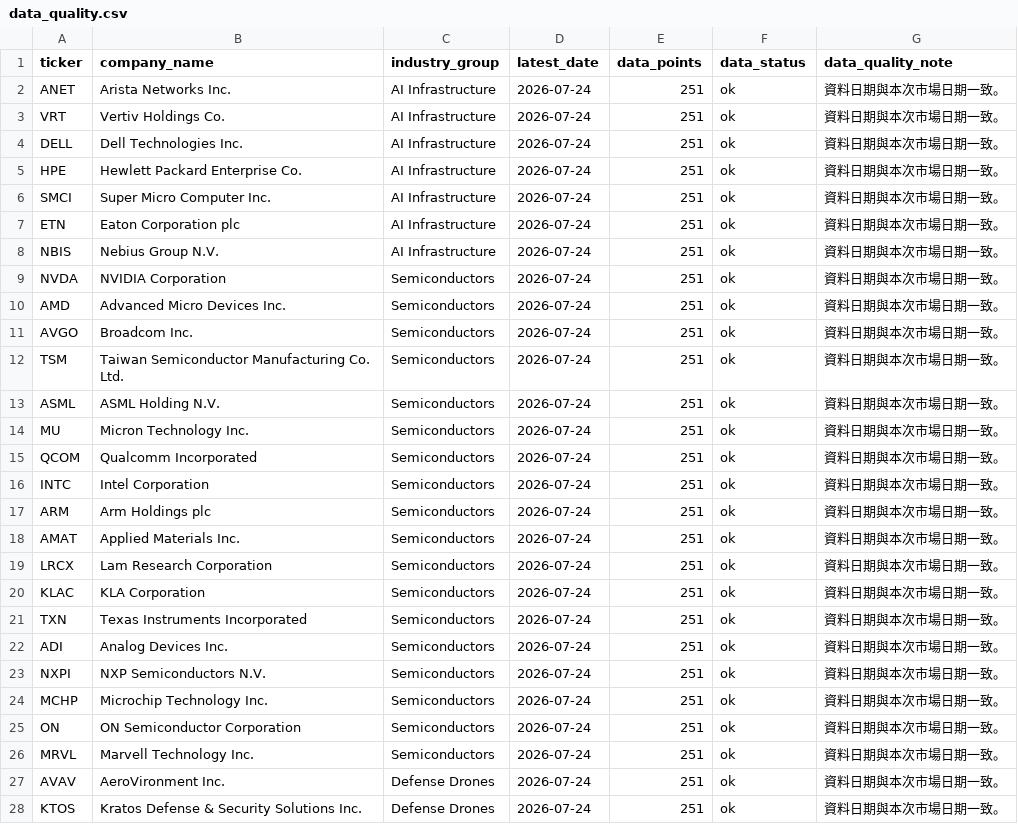
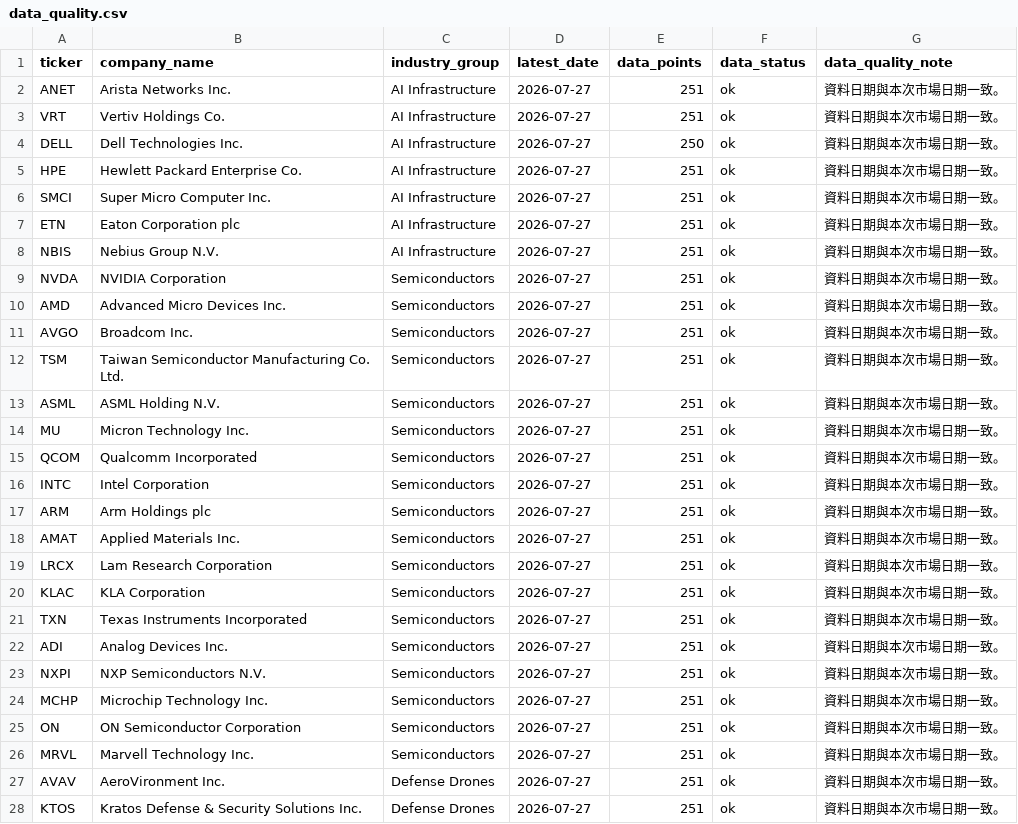
Before and after one commit to Dokal5/market-regime-monitor, a CSV file: outputs/data_quality.csv, drawn as a sheet; only a part is shown; the diff covers the shown part only.

```diff
--- a/outputs/data_quality.csv
+++ b/outputs/data_quality.csv
@@ -1,28 +1,28 @@
 ticker,company_name,industry_group,latest_date,data_points,data_status,data_quality_note
-ANET,Arista Networks Inc.,AI Infrastructure,2026-07-24,251,ok,資料日期與本次市場日期一致。
-VRT,Vertiv Holdings Co.,AI Infrastructure,2026-07-24,251,ok,資料日期與本次市場日期一致。
-DELL,Dell Technologies Inc.,AI Infrastructure,2026-07-24,251,ok,資料日期與本次市場日期一致。
-HPE,Hewlett Packard Enterprise Co.,AI Infrastructure,2026-07-24,251,ok,資料日期與本次市場日期一致。
-SMCI,Super Micro Computer Inc.,AI Infrastructure,2026-07-24,251,ok,資料日期與本次市場日期一致。
-ETN,Eaton Corporation plc,AI Infrastructure,2026-07-24,251,ok,資料日期與本次市場日期一致。
-NBIS,Nebius Group N.V.,AI Infrastructure,2026-07-24,251,ok,資料日期與本次市場日期一致。
-NVDA,NVIDIA Corporation,Semiconductors,2026-07-24,251,ok,資料日期與本次市場日期一致。
-AMD,Advanced Micro Devices Inc.,Semiconductors,2026-07-24,251,ok,資料日期與本次市場日期一致。
-AVGO,Broadcom Inc.,Semiconductors,2026-07-24,251,ok,資料日期與本次市場日期一致。
-TSM,Taiwan Semiconductor Manufacturing Co. Ltd.,Semiconductors,2026-07-24,251,ok,資料日期與本次市場日期一致。
-ASML,ASML Holding N.V.,Semiconductors,2026-07-24,251,ok,資料日期與本次市場日期一致。
-MU,Micron Technology Inc.,Semiconductors,2026-07-24,251,ok,資料日期與本次市場日期一致。
-QCOM,Qualcomm Incorporated,Semiconductors,2026-07-24,251,ok,資料日期與本次市場日期一致。
-INTC,Intel Corporation,Semiconductors,2026-07-24,251,ok,資料日期與本次市場日期一致。
-ARM,Arm Holdings plc,Semiconductors,2026-07-24,251,ok,資料日期與本次市場日期一致。
-AMAT,Applied Materials Inc.,Semiconductors,2026-07-24,251,ok,資料日期與本次市場日期一致。
-LRCX,Lam Research Corporation,Semiconductors,2026-07-24,251,ok,資料日期與本次市場日期一致。
-KLAC,KLA Corporation,Semiconductors,2026-07-24,251,ok,資料日期與本次市場日期一致。
-TXN,Texas Instruments Incorporated,Semiconductors,2026-07-24,251,ok,資料日期與本次市場日期一致。
-ADI,Analog Devices Inc.,Semiconductors,2026-07-24,251,ok,資料日期與本次市場日期一致。
-NXPI,NXP Semiconductors N.V.,Semiconductors,2026-07-24,251,ok,資料日期與本次市場日期一致。
-MCHP,Microchip Technology Inc.,Semiconductors,2026-07-24,251,ok,資料日期與本次市場日期一致。
-ON,ON Semiconductor Corporation,Semiconductors,2026-07-24,251,ok,資料日期與本次市場日期一致。
-MRVL,Marvell Technology Inc.,Semiconductors,2026-07-24,251,ok,資料日期與本次市場日期一致。
-AVAV,AeroVironment Inc.,Defense Drones,2026-07-24,251,ok,資料日期與本次市場日期一致。
-KTOS,Kratos Defense & Security Solutions Inc.,Defense Drones,2026-07-24,251,ok,資料日期與本次市場日期一致。
+ANET,Arista Networks Inc.,AI Infrastructure,2026-07-27,251,ok,資料日期與本次市場日期一致。
+VRT,Vertiv Holdings Co.,AI Infrastructure,2026-07-27,251,ok,資料日期與本次市場日期一致。
+DELL,Dell Technologies Inc.,AI Infrastructure,2026-07-27,250,ok,資料日期與本次市場日期一致。
+HPE,Hewlett Packard Enterprise Co.,AI Infrastructure,2026-07-27,251,ok,資料日期與本次市場日期一致。
+SMCI,Super Micro Computer Inc.,AI Infrastructure,2026-07-27,251,ok,資料日期與本次市場日期一致。
+ETN,Eaton Corporation plc,AI Infrastructure,2026-07-27,251,ok,資料日期與本次市場日期一致。
+NBIS,Nebius Group N.V.,AI Infrastructure,2026-07-27,251,ok,資料日期與本次市場日期一致。
+NVDA,NVIDIA Corporation,Semiconductors,2026-07-27,251,ok,資料日期與本次市場日期一致。
+AMD,Advanced Micro Devices Inc.,Semiconductors,2026-07-27,251,ok,資料日期與本次市場日期一致。
+AVGO,Broadcom Inc.,Semiconductors,2026-07-27,251,ok,資料日期與本次市場日期一致。
+TSM,Taiwan Semiconductor Manufacturing Co. Ltd.,Semiconductors,2026-07-27,251,ok,資料日期與本次市場日期一致。
+ASML,ASML Holding N.V.,Semiconductors,2026-07-27,251,ok,資料日期與本次市場日期一致。
+MU,Micron Technology Inc.,Semiconductors,2026-07-27,251,ok,資料日期與本次市場日期一致。
+QCOM,Qualcomm Incorporated,Semiconductors,2026-07-27,251,ok,資料日期與本次市場日期一致。
+INTC,Intel Corporation,Semiconductors,2026-07-27,251,ok,資料日期與本次市場日期一致。
+ARM,Arm Holdings plc,Semiconductors,2026-07-27,251,ok,資料日期與本次市場日期一致。
+AMAT,Applied Materials Inc.,Semiconductors,2026-07-27,251,ok,資料日期與本次市場日期一致。
+LRCX,Lam Research Corporation,Semiconductors,2026-07-27,251,ok,資料日期與本次市場日期一致。
+KLAC,KLA Corporation,Semiconductors,2026-07-27,251,ok,資料日期與本次市場日期一致。
+TXN,Texas Instruments Incorporated,Semiconductors,2026-07-27,251,ok,資料日期與本次市場日期一致。
+ADI,Analog Devices Inc.,Semiconductors,2026-07-27,251,ok,資料日期與本次市場日期一致。
+NXPI,NXP Semiconductors N.V.,Semiconductors,2026-07-27,251,ok,資料日期與本次市場日期一致。
+MCHP,Microchip Technology Inc.,Semiconductors,2026-07-27,251,ok,資料日期與本次市場日期一致。
+ON,ON Semiconductor Corporation,Semiconductors,2026-07-27,251,ok,資料日期與本次市場日期一致。
+MRVL,Marvell Technology Inc.,Semiconductors,2026-07-27,251,ok,資料日期與本次市場日期一致。
+AVAV,AeroVironment Inc.,Defense Drones,2026-07-27,251,ok,資料日期與本次市場日期一致。
+KTOS,Kratos Defense & Security Solutions Inc.,Defense Drones,2026-07-27,251,ok,資料日期與本次市場日期一致。
```
Also changed, not shown: 108 edited cells elsewhere in this file, outputs/history/industry_rotation_history.csv, outputs/update_health.csv, 5 other files.
